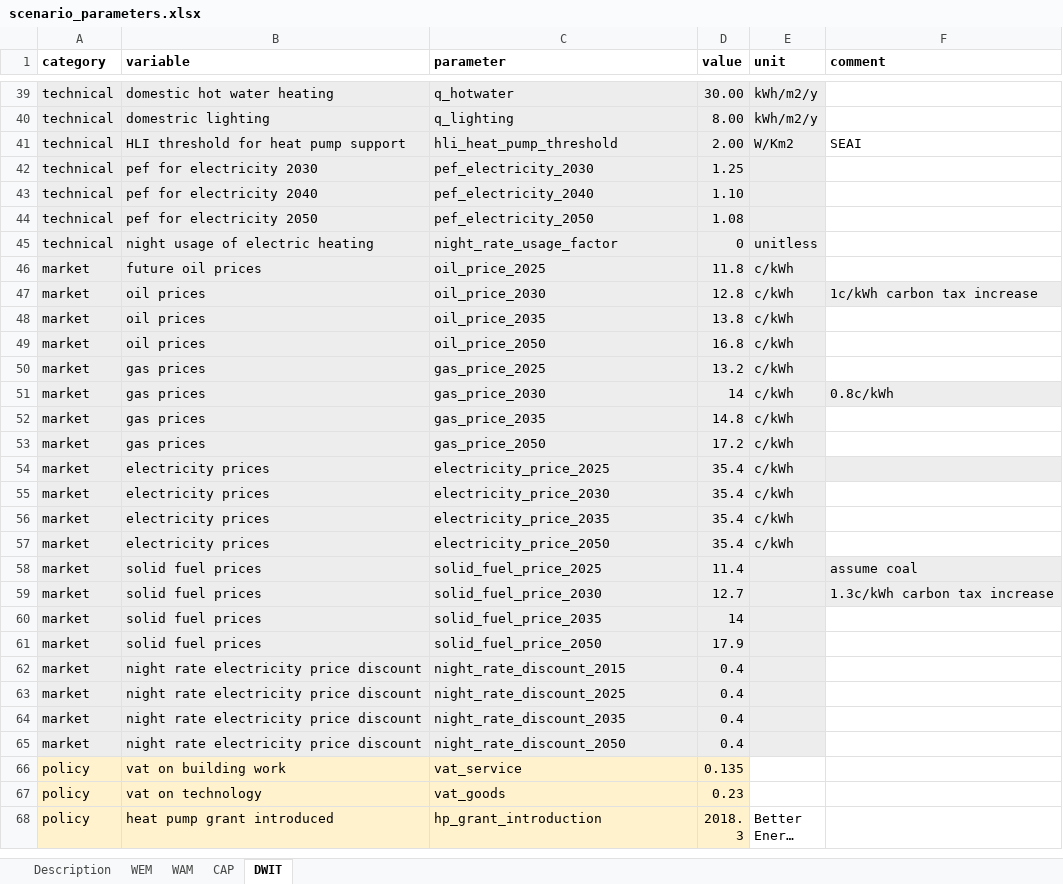
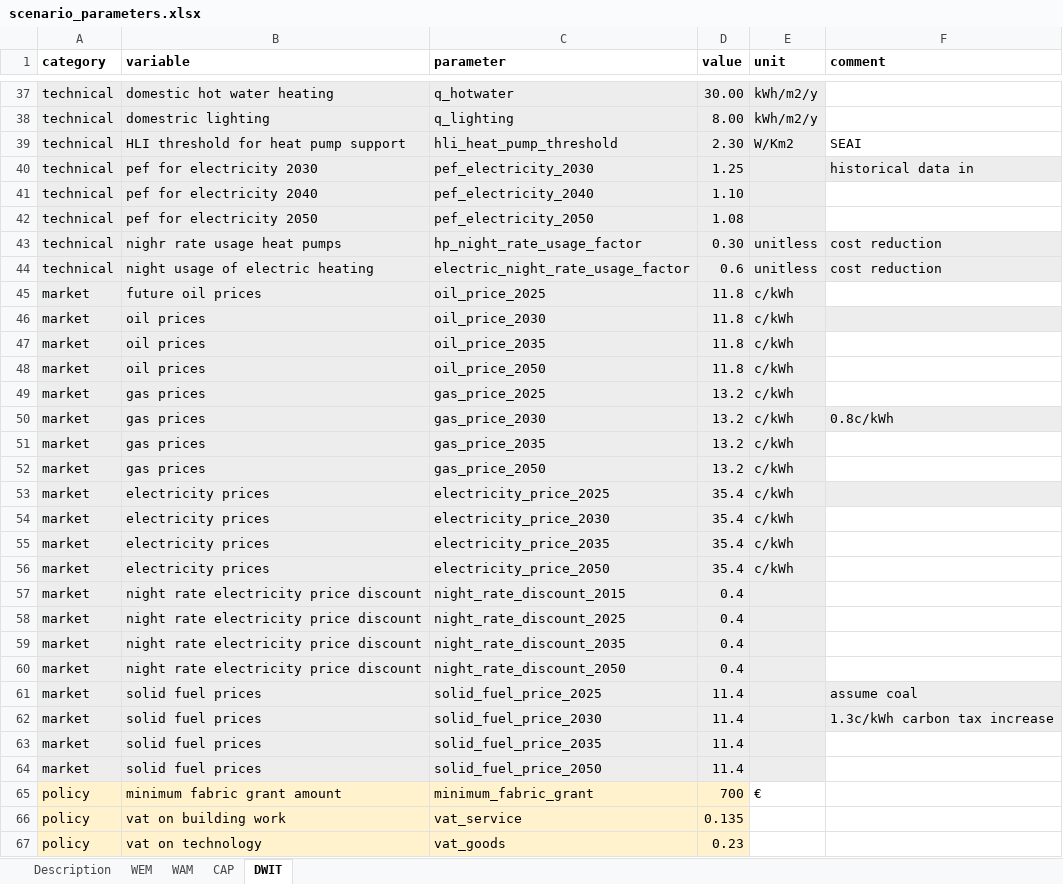
Before and after one commit to Phalacrocorax-gaimardi/hpmicrosimr, an Excel workbook: inst/extdata/scenario_parameters.xlsx, sheet DWIT, drawn as a sheet; only a part is shown, gaps mark what is left out; the shorter side is filled out with more unchanged rows; long unchanged cells end in …; values as stored, in another font and other column widths than the file's, no borders; removed rows and columns are numbered as before the commit, all else as after; the diff covers the shown part only; the diff names each change by its address in the sheet, - before the commit and + after, or states it on an @@ line.

```diff
--- a/inst/extdata/scenario_parameters.xlsx (sheet DWIT)
+++ b/inst/extdata/scenario_parameters.xlsx (sheet DWIT)
-D39 (value): 2.00
+D39 (value): 2.30
-F40 (comment): (empty)
+F40 (comment): historical data in
-F40 fill: none
+F40 fill: #EDEDED
+row 43: technical | nighr rate usage heat pumps | hp_night_rate_usage_factor | 0.30 | unitless | cost reduction
-C44 (parameter): night_rate_usage_factor
+C44 (parameter): electric_night_rate_usage_factor
-D44 (value): 0
+D44 (value): 0.6
-F44 (comment): (empty)
+F44 (comment): cost reduction
-F44 fill: none
+F44 fill: #EDEDED
-D46 (value): 12.8
+D46 (value): 11.8
-F46 (comment): 1c/kWh carbon tax increase
+F46 (comment): (empty)
-D47 (value): 13.8
+D47 (value): 11.8
-D48 (value): 16.8
+D48 (value): 11.8
-D50 (value): 14
+D50 (value): 13.2
-D51 (value): 14.8
+D51 (value): 13.2
-D52 (value): 17.2
+D52 (value): 13.2
-row 59: market | solid fuel prices | solid_fuel_price_2030 | 12.7 |  | 1.3c/kWh carbon tax increase
-row 60: market | solid fuel prices | solid_fuel_price_2035 | 14
-row 61: market | solid fuel prices | solid_fuel_price_2050 | 17.9
@@ row 58 moved to row 61: market @@
+row 62: market | solid fuel prices | solid_fuel_price_2030 | 11.4 |  | 1.3c/kWh carbon tax increase
+row 63: market | solid fuel prices | solid_fuel_price_2035 | 11.4
+row 64: market | solid fuel prices | solid_fuel_price_2050 | 11.4
+row 65: policy | minimum fabric grant amount | minimum_fabric_grant | 700 | €
```
Also changed, not shown: 16 added rows, 4 removed rows, 14 edited cells and cell formats elsewhere in this sheet, sheet CAP, sheet WAM, sheet WEM, sheet Description, 27 other files.
